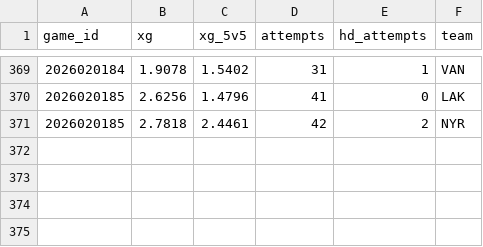
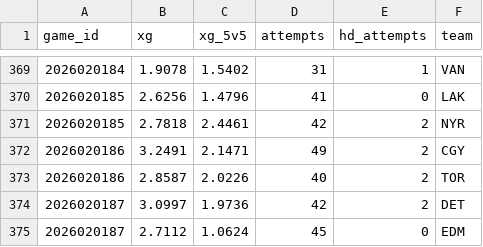
Before and after one commit to juhaopesonen/NHL-stats, a CSV file: data/2026-27/xg_teams.csv, drawn as a sheet; only a part is shown, gaps mark what is left out; the diff names each change by its address in the sheet, - before the commit and + after, or states it on an @@ line.

```diff
--- a/data/2026-27/xg_teams.csv
+++ b/data/2026-27/xg_teams.csv
+row 372: 2026020186 | 3.2491 | 2.1471 | 49 | 2 | CGY
+row 373: 2026020186 | 2.8587 | 2.0226 | 40 | 2 | TOR
+row 374: 2026020187 | 3.0997 | 1.9736 | 42 | 2 | DET
+row 375: 2026020187 | 2.7112 | 1.0624 | 45 | 0 | EDM
```
Also changed, not shown: data/2026-27/onice_5v5.csv, data/2026-27/onice_games.csv, 5 other files.
